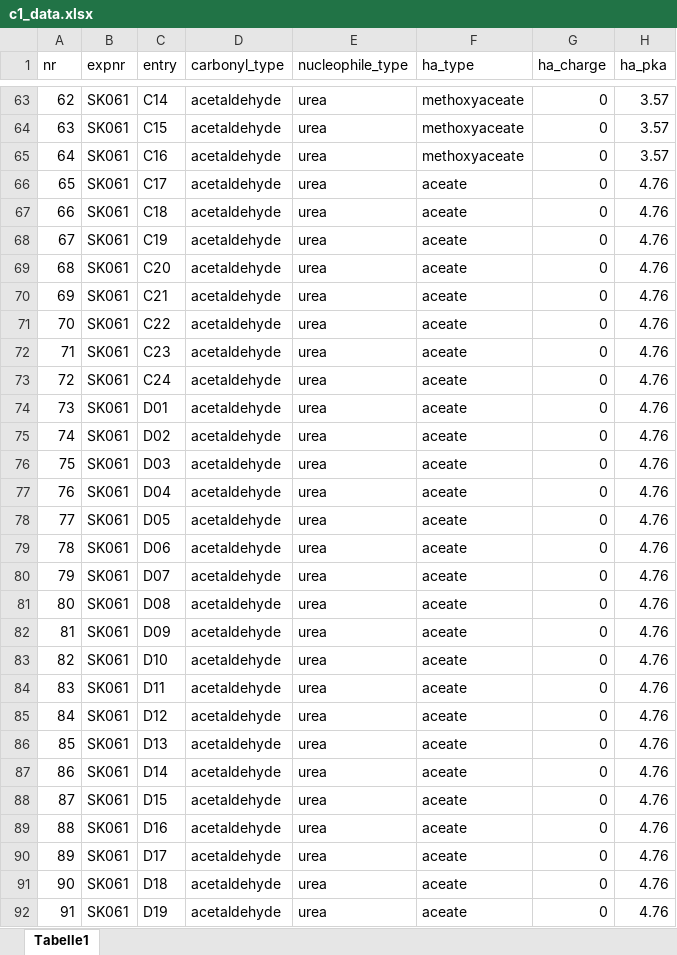
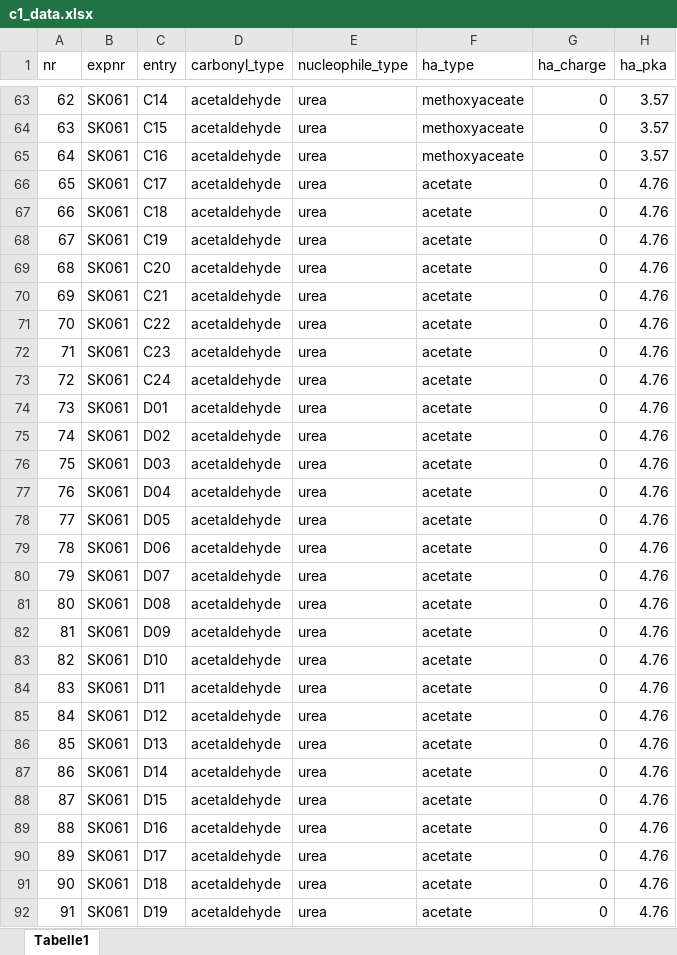
Before and after one commit to MayerLabPOC/WaterHTE, an Excel workbook: section9_kinetics/C1/c1_data.xlsx, sheet Tabelle1, drawn as a sheet; only a part is shown, gaps mark what is left out; values as stored, in another font and other column widths than the file's, no borders; the diff covers the shown part only; the diff names each change by its address in the sheet, - before the commit and + after, or states it on an @@ line.

```diff
--- a/section9_kinetics/C1/c1_data.xlsx (sheet Tabelle1)
+++ b/section9_kinetics/C1/c1_data.xlsx (sheet Tabelle1)
-F66:F92 (ha_type): aceate
+F66:F92 (ha_type): acetate
```
Also changed, not shown: 37 edited cells elsewhere in this sheet, section9_kinetics/C18/c18_data.xlsx, section9_kinetics/C18/general_catalysis_analysis.xlsx, 2 other files.
